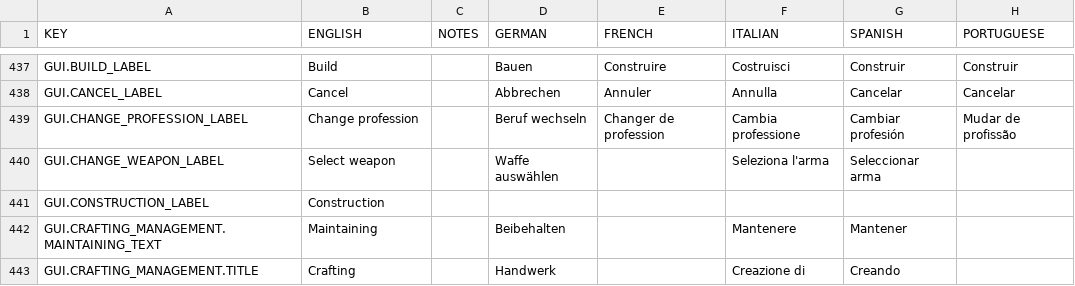
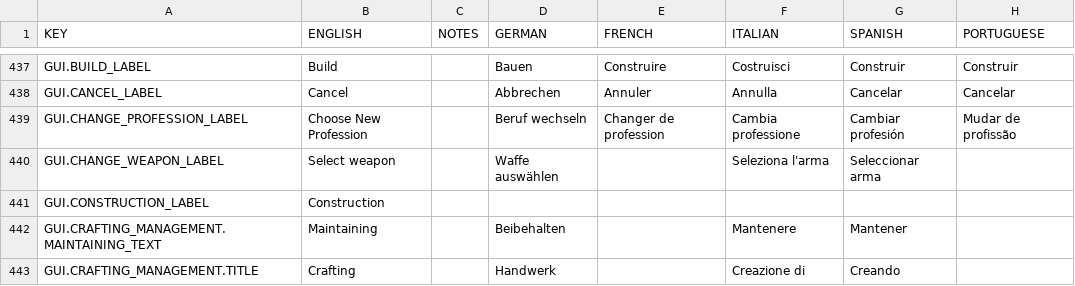
Before and after one commit to rossturner/mountaincore, a CSV file: core/assets/translations/collated.csv, drawn as a sheet; only a part is shown, gaps mark what is left out; the diff names each change by its address in the sheet, - before the commit and + after, or states it on an @@ line.

Commit message:
Bit more work on profession selection

```diff
--- a/core/assets/translations/collated.csv
+++ b/core/assets/translations/collated.csv
-B439 (ENGLISH): Change profession
+B439 (ENGLISH): Choose New Profession
```
Also changed, not shown: core/mods/base/translations/translations.csv, 29 other files.
